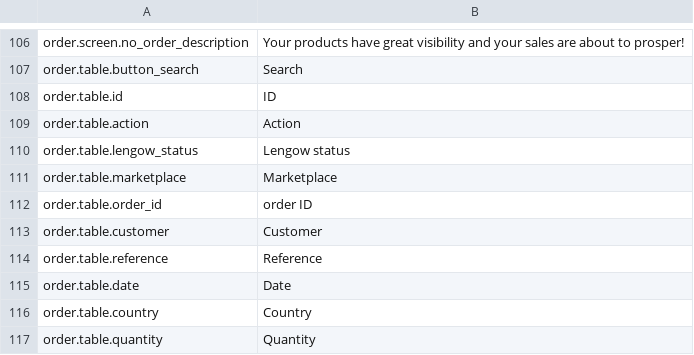
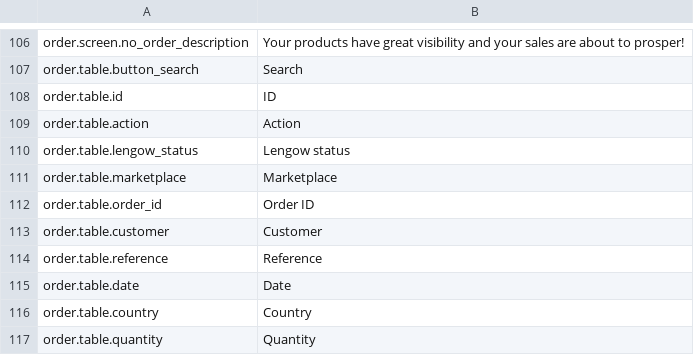
Before and after one commit to lengow/plugin-woocommerce, a CSV file: translations/en_GB.csv, drawn as a sheet; only a part is shown, gaps mark what is left out.

```diff
--- a/translations/en_GB.csv
+++ b/translations/en_GB.csv
@@ -111,3 +111,3 @@ order.table.lengow_status|Lengow status
 order.table.marketplace|Marketplace
-order.table.order_id|order ID
+order.table.order_id|Order ID
 order.table.customer|Customer
```
Also changed, not shown: toolbox/checkmd5.csv, 17 other files.
